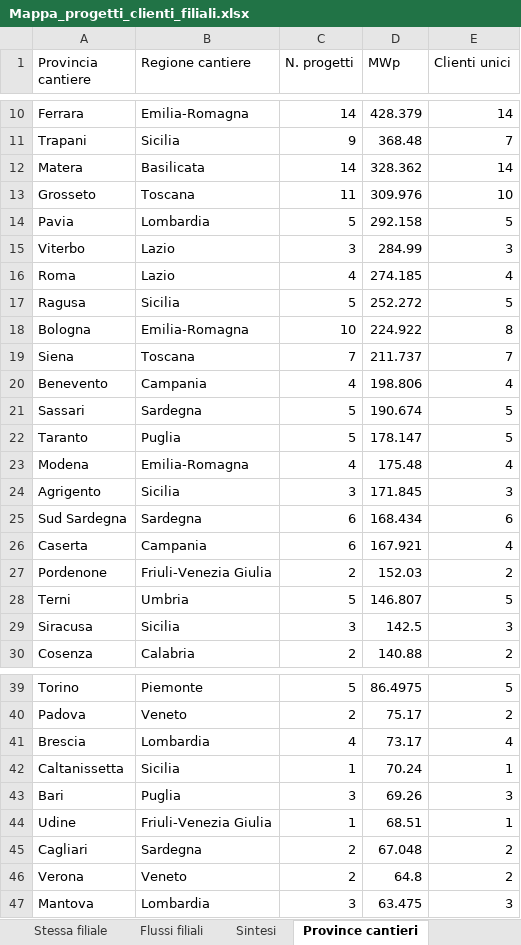
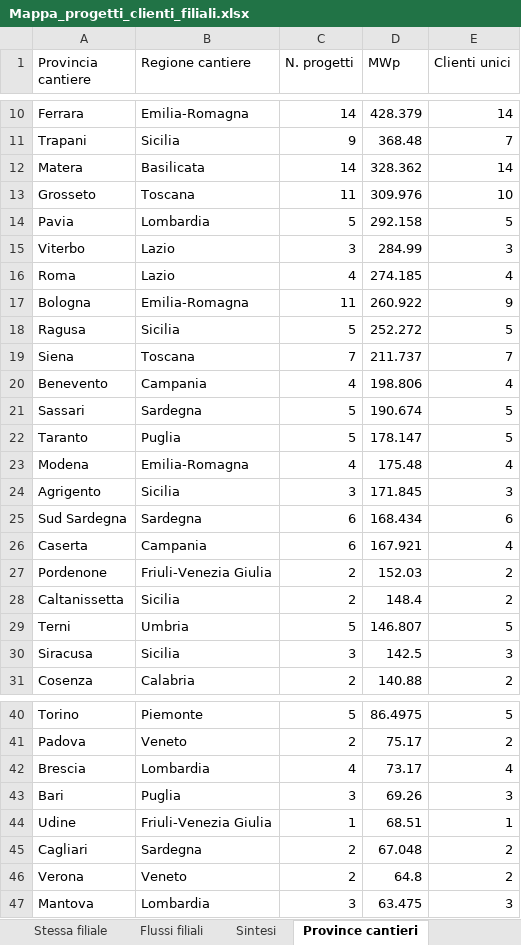
Before and after one commit to EmAnzi3/pv_echarts, an Excel workbook: output/Mappa_progetti_clienti_filiali.xlsx, sheet Province cantieri, drawn as a sheet; only a part is shown, gaps mark what is left out; values as stored, in another font and other column widths than the file's, no borders; removed rows and columns are numbered as before the commit, all else as after; the diff names each change by its address in the sheet, - before the commit and + after, or states it on an @@ line.

```diff
--- a/output/Mappa_progetti_clienti_filiali.xlsx (sheet Province cantieri)
+++ b/output/Mappa_progetti_clienti_filiali.xlsx (sheet Province cantieri)
+row 17: Bologna | Emilia-Romagna | 11 | 260.922 | 9
-row 18: Bologna | Emilia-Romagna | 10 | 224.922 | 8
+row 28: Caltanissetta | Sicilia | 2 | 148.4 | 2
-row 42: Caltanissetta | Sicilia | 1 | 70.24 | 1
```
Also changed, not shown: sheet Filiali diverse, sheet Mappa progetto-cliente, sheet Flussi filiali, sheet Province clienti, sheet Sintesi, input/report_salesforce.xlsx, output/audit_abbinamenti.xlsx, 1 other file.
